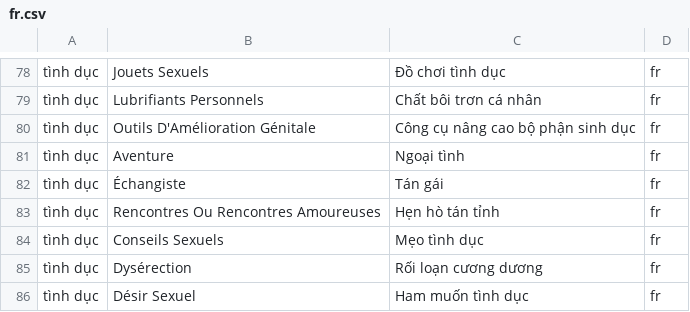
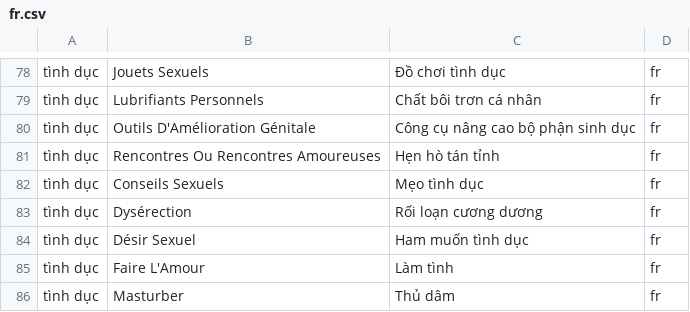
Before and after one commit to AIV-T-Shark/deny_keywords, a CSV file: fr.csv, drawn as a sheet; only a part is shown, gaps mark what is left out; the shorter side is filled out with more unchanged rows; the diff names each change by its address in the sheet, - before the commit and + after, or states it on an @@ line.

```diff
--- a/fr.csv
+++ b/fr.csv
-row 81: tình dục | Aventure | Ngoại tình | fr
-row 82: tình dục | Échangiste | Tán gái | fr
```
Also changed, not shown: de.csv, en.csv, 13 other files.
